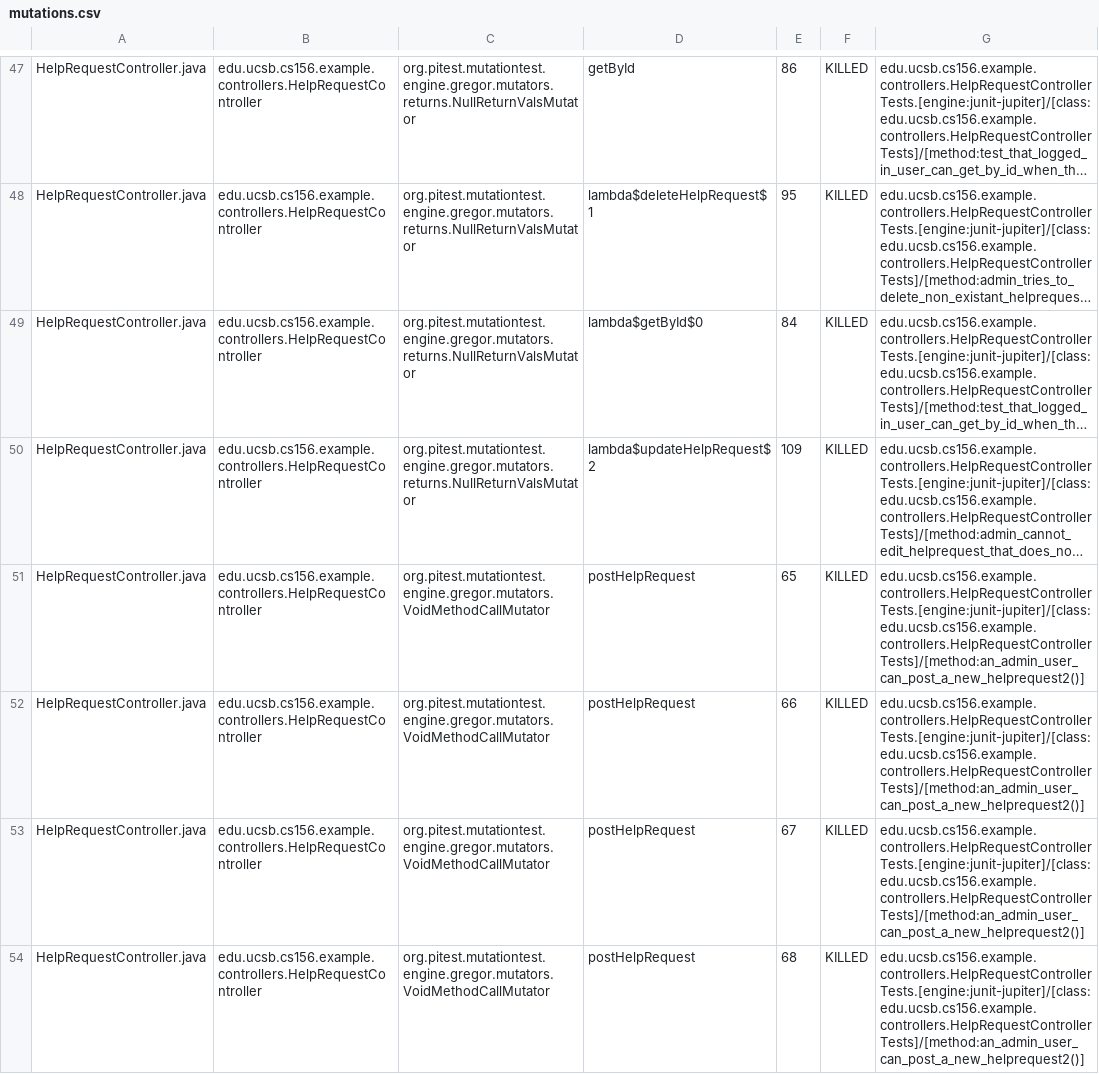
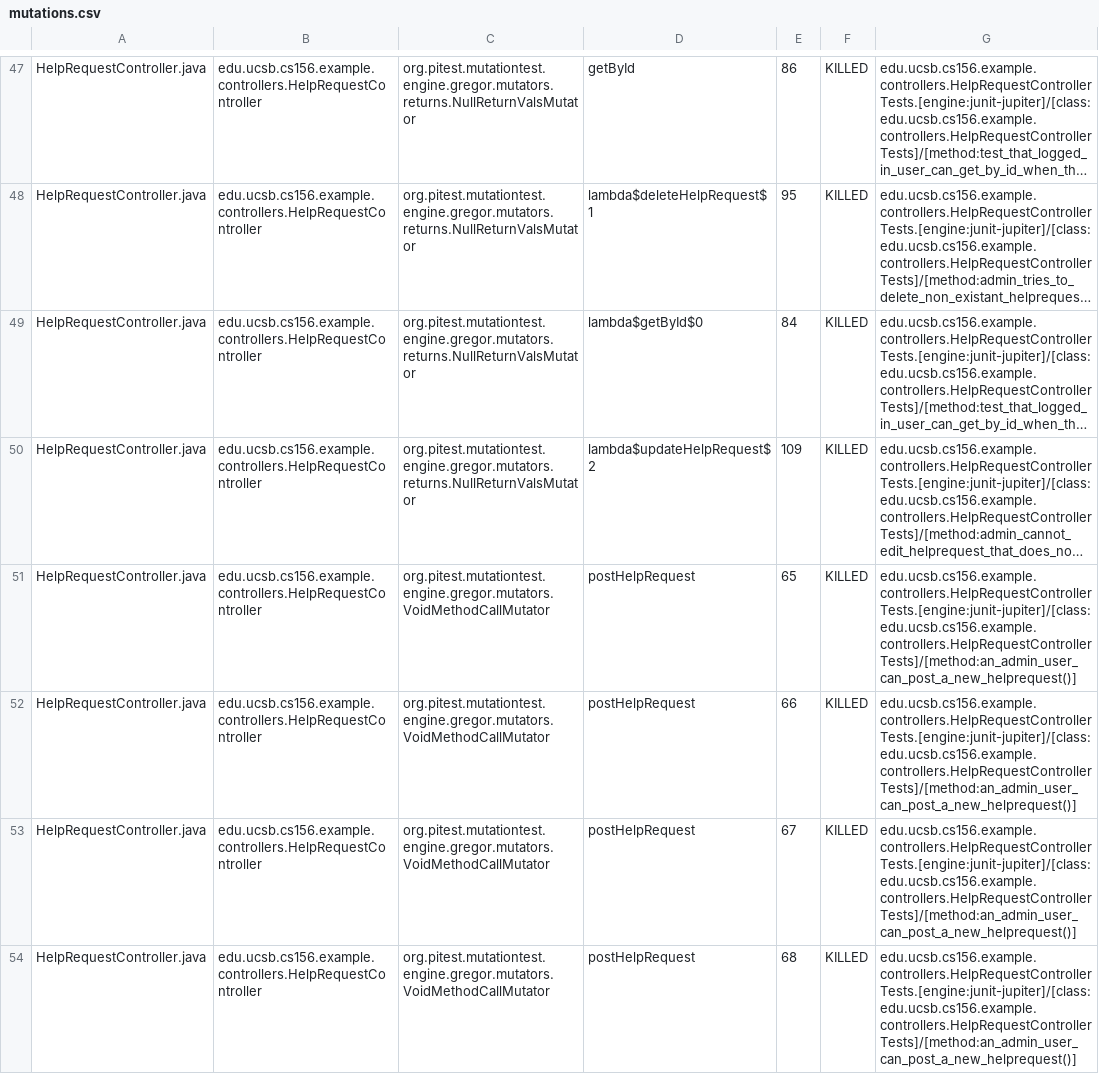
Before and after one commit to ucsb-cs156-s24/team03-s24-4pm-5, a CSV file: prs/110/pitest/mutations.csv, drawn as a sheet; only a part is shown, gaps mark what is left out; long unchanged cells end in …; the diff covers the shown part only; the diff names each change by its address in the sheet, - before the commit and + after, or states it on an @@ line.

Commit message:
Deploying to gh-pages from @ ucsb-cs156-s24/team03-s24-4pm-5@b8568d839796dbe2e1ffe76c47f701ec0dab61b4 🚀

```diff
--- a/prs/110/pitest/mutations.csv
+++ b/prs/110/pitest/mutations.csv
-G51:G54: edu.ucsb.cs156.example.controllers.HelpRequestControllerTests.[engine:junit-jupiter]/[class:edu.ucsb.cs156.example.controllers.HelpRequestControllerTests]/[method:an_admin_user_can_post_a_new_helprequest2()]
+G51:G54: edu.ucsb.cs156.example.controllers.HelpRequestControllerTests.[engine:junit-jupiter]/[class:edu.ucsb.cs156.example.controllers.HelpRequestControllerTests]/[method:an_admin_user_can_post_a_new_helprequest()]
```
Also changed, not shown: 3 edited cells elsewhere in this file, 17 other files.
